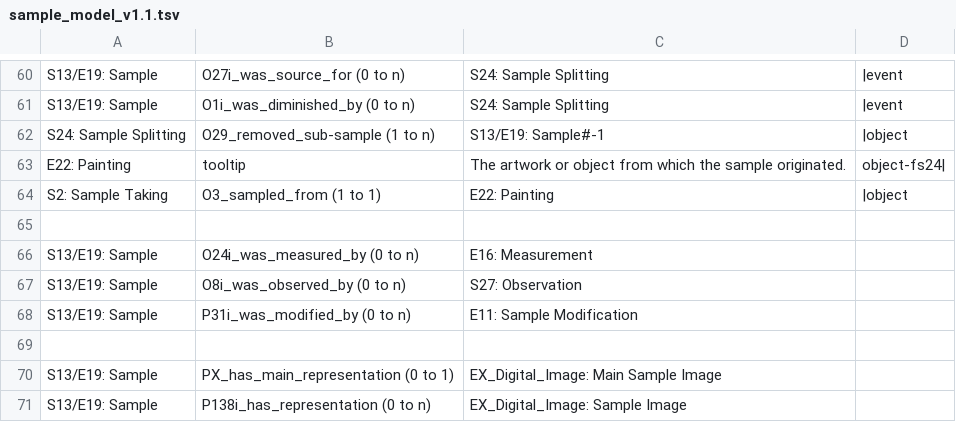
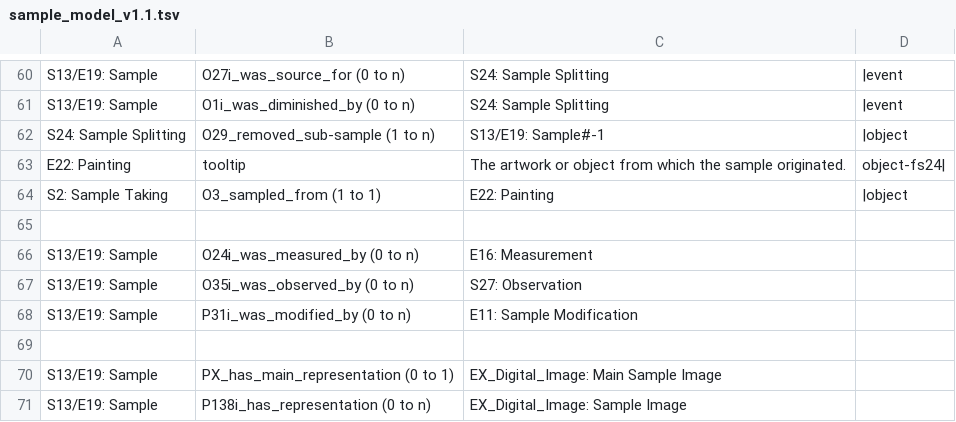
Before and after one commit to RICHeS-UKRI/HSDS-NG-Models, a TSV file: models/samples/sample_model_v1.1.tsv, drawn as a sheet; only a part is shown, gaps mark what is left out; the diff names each change by its address in the sheet, - before the commit and + after, or states it on an @@ line.

Commit message:
Update sample model with new identifiers and notes

```diff
--- a/models/samples/sample_model_v1.1.tsv
+++ b/models/samples/sample_model_v1.1.tsv
-B67: O8i_was_observed_by (0 to n)
+B67: O35i_was_observed_by (0 to n)
```
